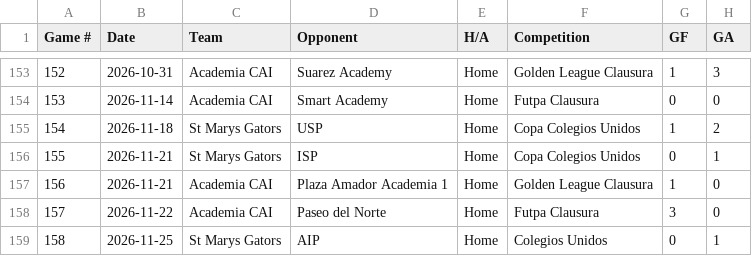
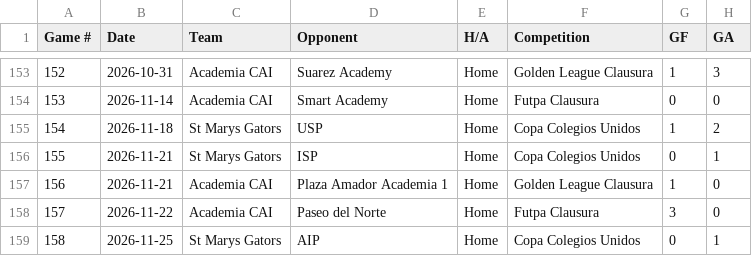
Before and after one commit to pepinllamas/match-data, a CSV file: games.csv, drawn as a sheet; only a part is shown, gaps mark what is left out; the diff names each change by its address in the sheet, - before the commit and + after, or states it on an @@ line.

Commit message:
Update games.csv

```diff
--- a/games.csv
+++ b/games.csv
-F159 (Competition): Colegios Unidos
+F159 (Competition): Copa Colegios Unidos
```
